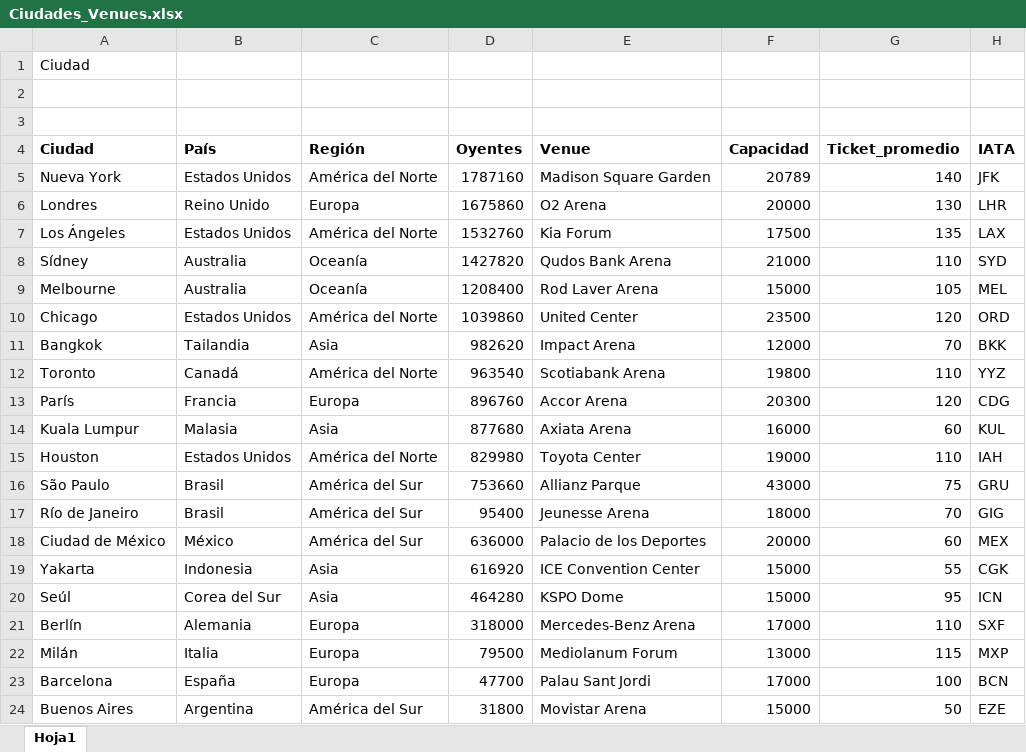
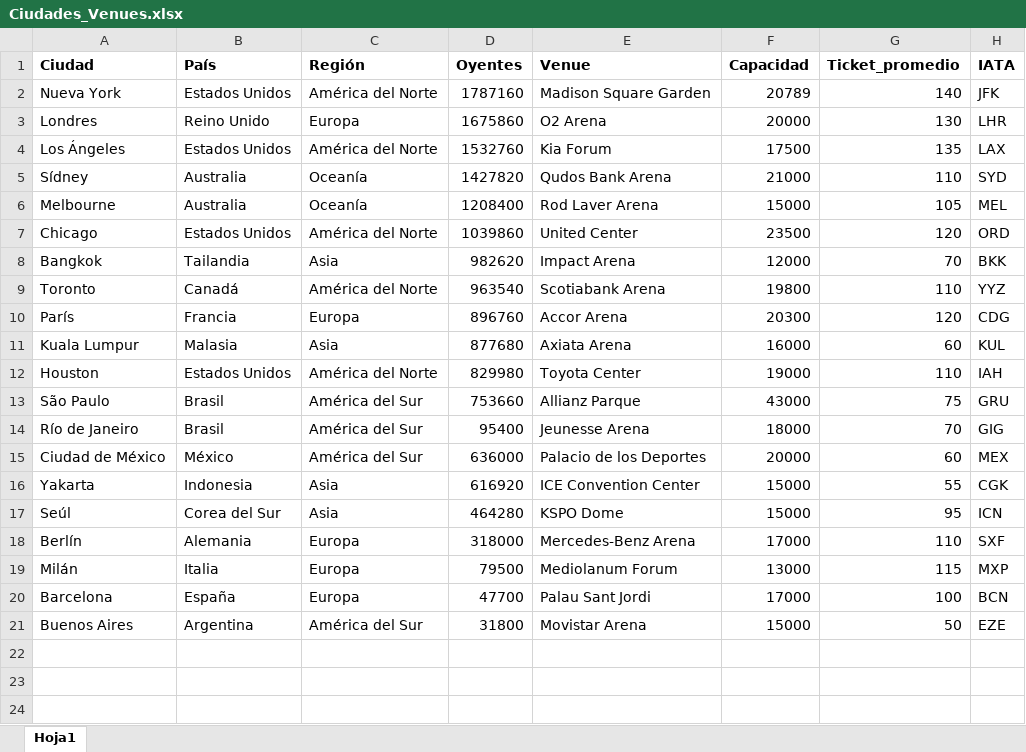
Before and after one commit to Cfacal/IO---World-Tour, an Excel workbook: Ciudades_Venues.xlsx, sheet Hoja1, drawn as a sheet; values as stored, in another font and other column widths than the file's, no borders; the diff names each change by its address in the sheet, - before the commit and + after, or states it on an @@ line.

Commit message:
Add files via upload

```diff
--- a/Ciudades_Venues.xlsx (sheet Hoja1)
+++ b/Ciudades_Venues.xlsx (sheet Hoja1)
-row 1: Ciudad
-row 2: (empty)
-row 3: (empty)
```
